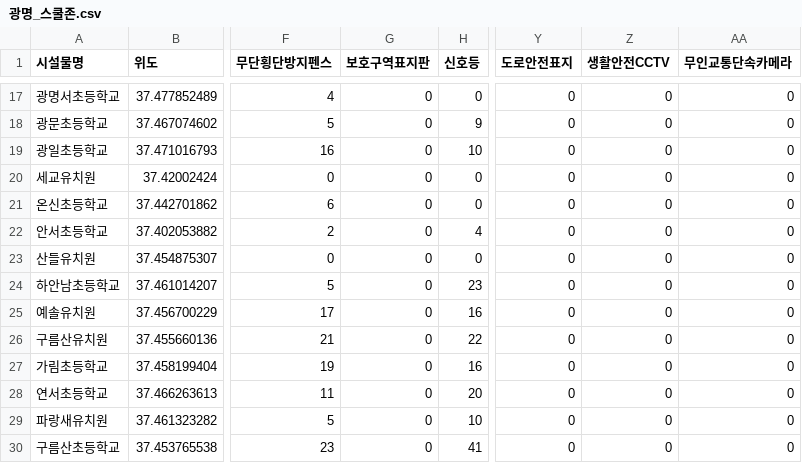
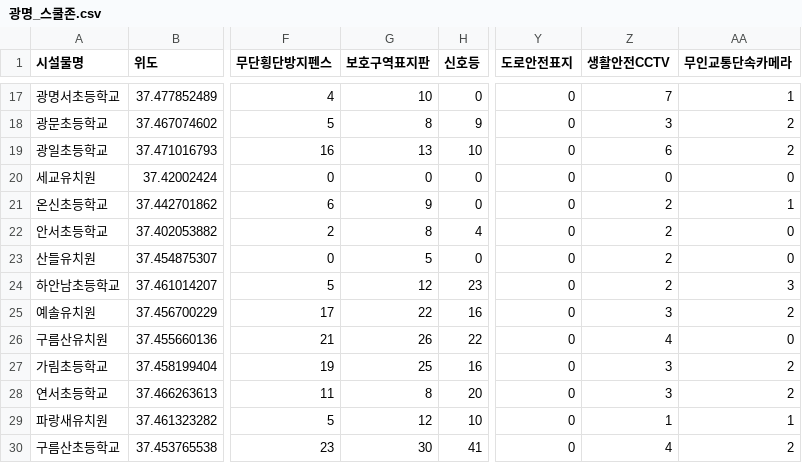
Before and after one commit to wes0031-rgb/schoolzone-dashboard, a CSV file: data/광명_스쿨존.csv, drawn as a sheet; only a part is shown, gaps mark what is left out; the diff covers the shown part only; the diff names each change by its address in the sheet, - before the commit and + after, or states it on an @@ line.

```diff
--- a/data/광명_스쿨존.csv
+++ b/data/광명_스쿨존.csv
-G17 (보호구역표지판): 0
+G17 (보호구역표지판): 10
-Z17 (생활안전CCTV): 0
+Z17 (생활안전CCTV): 7
-AA17 (무인교통단속카메라): 0
+AA17 (무인교통단속카메라): 1
-G18 (보호구역표지판): 0
+G18 (보호구역표지판): 8
-Z18 (생활안전CCTV): 0
+Z18 (생활안전CCTV): 3
-AA18:AA19 (무인교통단속카메라): 0
+AA18:AA19 (무인교통단속카메라): 2
-G19 (보호구역표지판): 0
+G19 (보호구역표지판): 13
-Z19 (생활안전CCTV): 0
+Z19 (생활안전CCTV): 6
-G21 (보호구역표지판): 0
+G21 (보호구역표지판): 9
-Z21:Z24 (생활안전CCTV): 0
+Z21:Z24 (생활안전CCTV): 2
-AA21 (무인교통단속카메라): 0
+AA21 (무인교통단속카메라): 1
-G22 (보호구역표지판): 0
+G22 (보호구역표지판): 8
-G23 (보호구역표지판): 0
+G23 (보호구역표지판): 5
-G24 (보호구역표지판): 0
+G24 (보호구역표지판): 12
-AA24 (무인교통단속카메라): 0
+AA24 (무인교통단속카메라): 3
-G25 (보호구역표지판): 0
+G25 (보호구역표지판): 22
-Z25 (생활안전CCTV): 0
+Z25 (생활안전CCTV): 3
-AA25 (무인교통단속카메라): 0
+AA25 (무인교통단속카메라): 2
-G26 (보호구역표지판): 0
+G26 (보호구역표지판): 26
-Z26 (생활안전CCTV): 0
+Z26 (생활안전CCTV): 4
-G27 (보호구역표지판): 0
+G27 (보호구역표지판): 25
-Z27:Z28 (생활안전CCTV): 0
+Z27:Z28 (생활안전CCTV): 3
-AA27:AA28 (무인교통단속카메라): 0
+AA27:AA28 (무인교통단속카메라): 2
-G28 (보호구역표지판): 0
+G28 (보호구역표지판): 8
-G29 (보호구역표지판): 0
+G29 (보호구역표지판): 12
-Z29 (생활안전CCTV): 0
+Z29 (생활안전CCTV): 1
-AA29 (무인교통단속카메라): 0
+AA29 (무인교통단속카메라): 1
-G30 (보호구역표지판): 0
+G30 (보호구역표지판): 30
-Z30 (생활안전CCTV): 0
+Z30 (생활안전CCTV): 4
-AA30 (무인교통단속카메라): 0
+AA30 (무인교통단속카메라): 2
```
Also changed, not shown: 104 edited cells elsewhere in this file, 1 other file.
